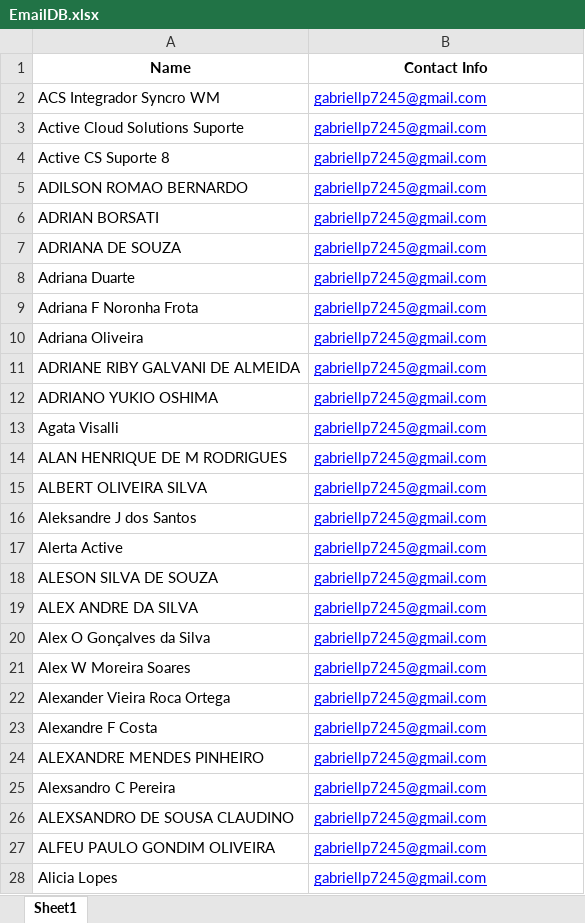
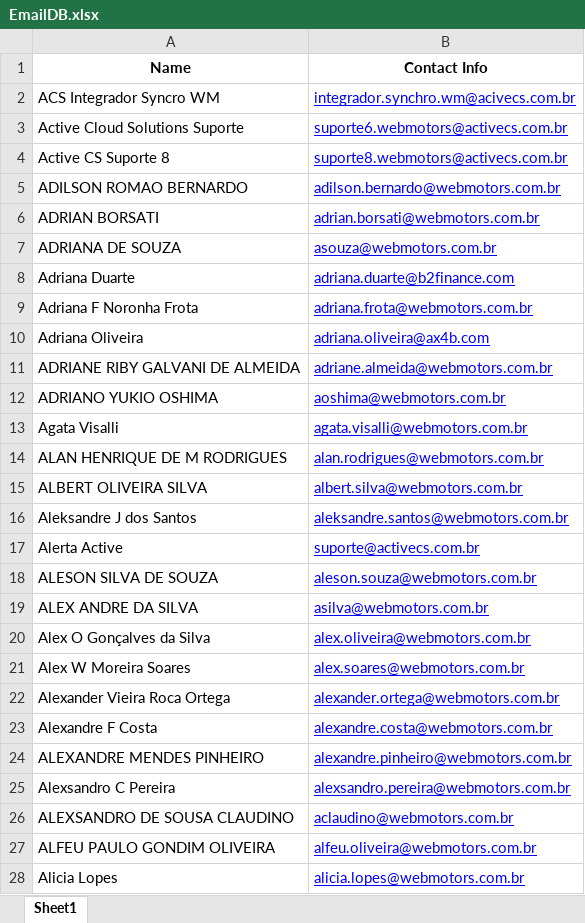
Before and after one commit to GabriellpTV/PedidosAprovacoes, an Excel workbook: EmailDB.xlsx, sheet Sheet1, drawn as a sheet; only a part is shown; values as stored, in another font and other column widths than the file's, no borders; the diff covers the shown part only; the diff names each change by its address in the sheet, - before the commit and + after, or states it on an @@ line.

```diff
--- a/EmailDB.xlsx (sheet Sheet1)
+++ b/EmailDB.xlsx (sheet Sheet1)
-B2 (Contact Info): gabriellp7245@gmail.com
+B2 (Contact Info): integrador.synchro.wm@acivecs.com.br
-B3 (Contact Info): gabriellp7245@gmail.com
+B3 (Contact Info): suporte6.webmotors@activecs.com.br
-B4 (Contact Info): gabriellp7245@gmail.com
+B4 (Contact Info): suporte8.webmotors@activecs.com.br
-B5 (Contact Info): gabriellp7245@gmail.com
+B5 (Contact Info): adilson.bernardo@webmotors.com.br
-B6 (Contact Info): gabriellp7245@gmail.com
+B6 (Contact Info): adrian.borsati@webmotors.com.br
-B7 (Contact Info): gabriellp7245@gmail.com
+B7 (Contact Info): asouza@webmotors.com.br
-B8 (Contact Info): gabriellp7245@gmail.com
+B8 (Contact Info): adriana.duarte@b2finance.com
-B9 (Contact Info): gabriellp7245@gmail.com
+B9 (Contact Info): adriana.frota@webmotors.com.br
-B10 (Contact Info): gabriellp7245@gmail.com
+B10 (Contact Info): adriana.oliveira@ax4b.com
-B11 (Contact Info): gabriellp7245@gmail.com
+B11 (Contact Info): adriane.almeida@webmotors.com.br
-B12 (Contact Info): gabriellp7245@gmail.com
+B12 (Contact Info): aoshima@webmotors.com.br
-B13 (Contact Info): gabriellp7245@gmail.com
+B13 (Contact Info): agata.visalli@webmotors.com.br
-B14 (Contact Info): gabriellp7245@gmail.com
+B14 (Contact Info): alan.rodrigues@webmotors.com.br
-B15 (Contact Info): gabriellp7245@gmail.com
+B15 (Contact Info): albert.silva@webmotors.com.br
-B16 (Contact Info): gabriellp7245@gmail.com
+B16 (Contact Info): aleksandre.santos@webmotors.com.br
-B17 (Contact Info): gabriellp7245@gmail.com
+B17 (Contact Info): suporte@activecs.com.br
-B18 (Contact Info): gabriellp7245@gmail.com
+B18 (Contact Info): aleson.souza@webmotors.com.br
-B19 (Contact Info): gabriellp7245@gmail.com
+B19 (Contact Info): asilva@webmotors.com.br
-B20 (Contact Info): gabriellp7245@gmail.com
+B20 (Contact Info): alex.oliveira@webmotors.com.br
-B21 (Contact Info): gabriellp7245@gmail.com
+B21 (Contact Info): alex.soares@webmotors.com.br
-B22 (Contact Info): gabriellp7245@gmail.com
+B22 (Contact Info): alexander.ortega@webmotors.com.br
-B23 (Contact Info): gabriellp7245@gmail.com
+B23 (Contact Info): alexandre.costa@webmotors.com.br
-B24 (Contact Info): gabriellp7245@gmail.com
+B24 (Contact Info): alexandre.pinheiro@webmotors.com.br
-B25 (Contact Info): gabriellp7245@gmail.com
+B25 (Contact Info): alexsandro.pereira@webmotors.com.br
-B26 (Contact Info): gabriellp7245@gmail.com
+B26 (Contact Info): aclaudino@webmotors.com.br
-B27 (Contact Info): gabriellp7245@gmail.com
+B27 (Contact Info): alfeu.oliveira@webmotors.com.br
-B28 (Contact Info): gabriellp7245@gmail.com
+B28 (Contact Info): alicia.lopes@webmotors.com.br
```
Also changed, not shown: 704 edited cells and cell formats elsewhere in this sheet, 2 other files.
